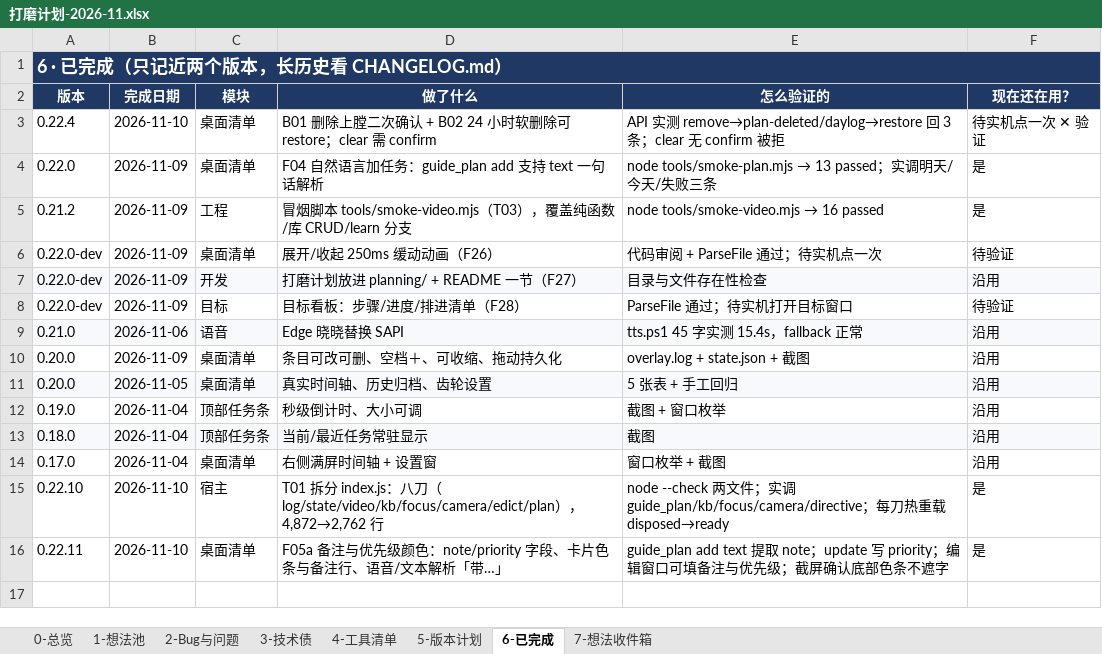
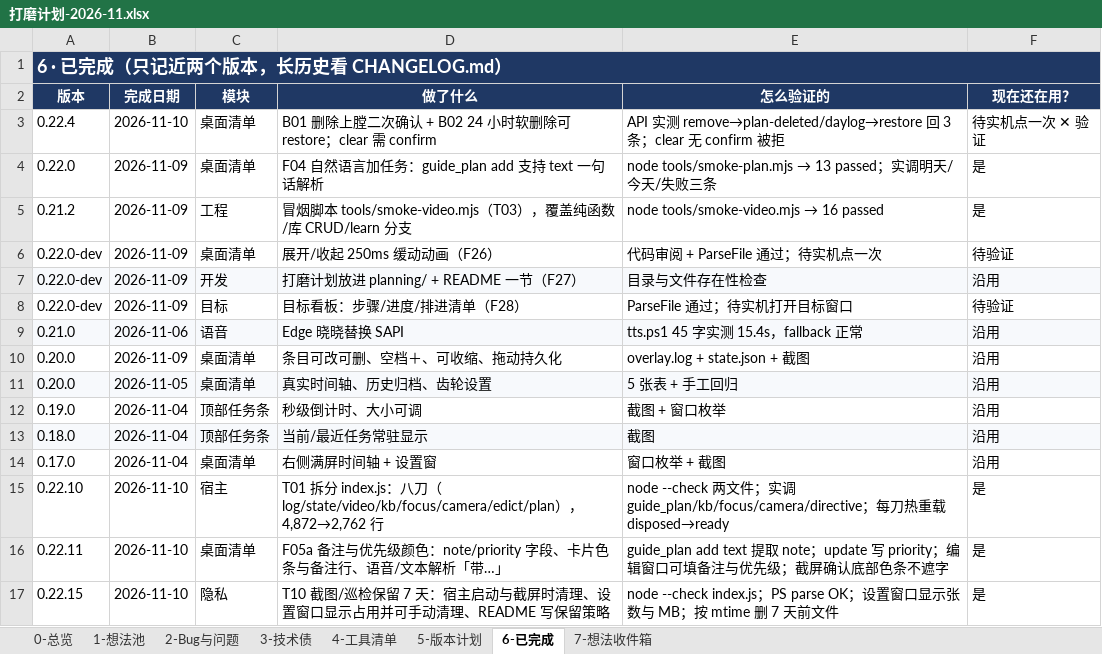
Before and after one commit to fahsq72lan/dsh-guide-tutor, an Excel workbook: planning/打磨计划-2026-11.xlsx, sheet 6-已完成, drawn as a sheet; values as stored, in another font and other column widths than the file's, no borders; table styles not drawn; the diff names each change by its address in the sheet, - before the commit and + after, or states it on an @@ line.

Commit message:
feat(privacy): 截图与巡检保留 7 天（T10）
shots/ 与 shots/cam/ 超过 7 天的文件在每次 ready 时清理；设置窗口可查看占用并手动清理；README 写清保留策略。顺带修 lib/plan.js 的 writeHistory 未导出。

```diff
--- a/planning/打磨计划-2026-11.xlsx (sheet 6-已完成)
+++ b/planning/打磨计划-2026-11.xlsx (sheet 6-已完成)
+row 17: 0.22.15 | 2026-11-10 | 隐私 | T10 截图/巡检保留 7 天：宿主启动与截屏时清理、设置窗口显示占用并可手动清理、README 写保留策略 | node --check index.js；PS parse OK；设置窗口显示张数与 MB；按 mtime 删 7 天前文件 | 是
```
Also changed, not shown: sheet 3-技术债, 打磨计划-2026-11.xlsx, 6 other files.
